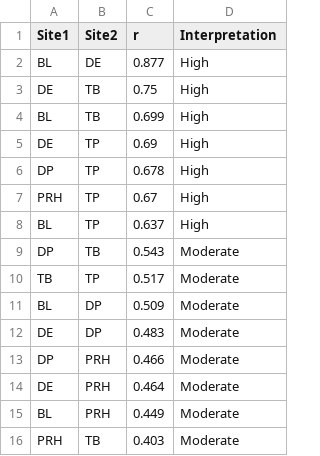
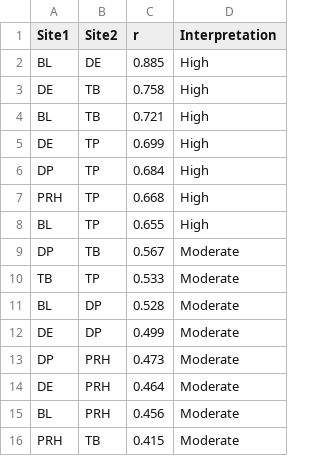
Before and after one commit to bbecker1000/Harbor_Seal_IPM, a CSV file: Output/IPM_v3.2_real_portfolio_correlations.csv, drawn as a sheet.

```diff
--- a/Output/IPM_v3.2_real_portfolio_correlations.csv
+++ b/Output/IPM_v3.2_real_portfolio_correlations.csv
@@ -1,16 +1,16 @@
 Site1,Site2,r,Interpretation
-BL,DE,0.877,High
-DE,TB,0.75,High
-BL,TB,0.699,High
-DE,TP,0.69,High
-DP,TP,0.678,High
-PRH,TP,0.67,High
-BL,TP,0.637,High
-DP,TB,0.543,Moderate
-TB,TP,0.517,Moderate
-BL,DP,0.509,Moderate
-DE,DP,0.483,Moderate
-DP,PRH,0.466,Moderate
+BL,DE,0.885,High
+DE,TB,0.758,High
+BL,TB,0.721,High
+DE,TP,0.699,High
+DP,TP,0.684,High
+PRH,TP,0.668,High
+BL,TP,0.655,High
+DP,TB,0.567,Moderate
+TB,TP,0.533,Moderate
+BL,DP,0.528,Moderate
+DE,DP,0.499,Moderate
+DP,PRH,0.473,Moderate
 DE,PRH,0.464,Moderate
-BL,PRH,0.449,Moderate
-PRH,TB,0.403,Moderate
+BL,PRH,0.456,Moderate
+PRH,TB,0.415,Moderate
```
Also changed, not shown: Output/IPM_v3.2_real_parameter_summary.csv, Output/IPM_v3.2_real_portfolio_lambda_by_site.csv, 9 other files.
